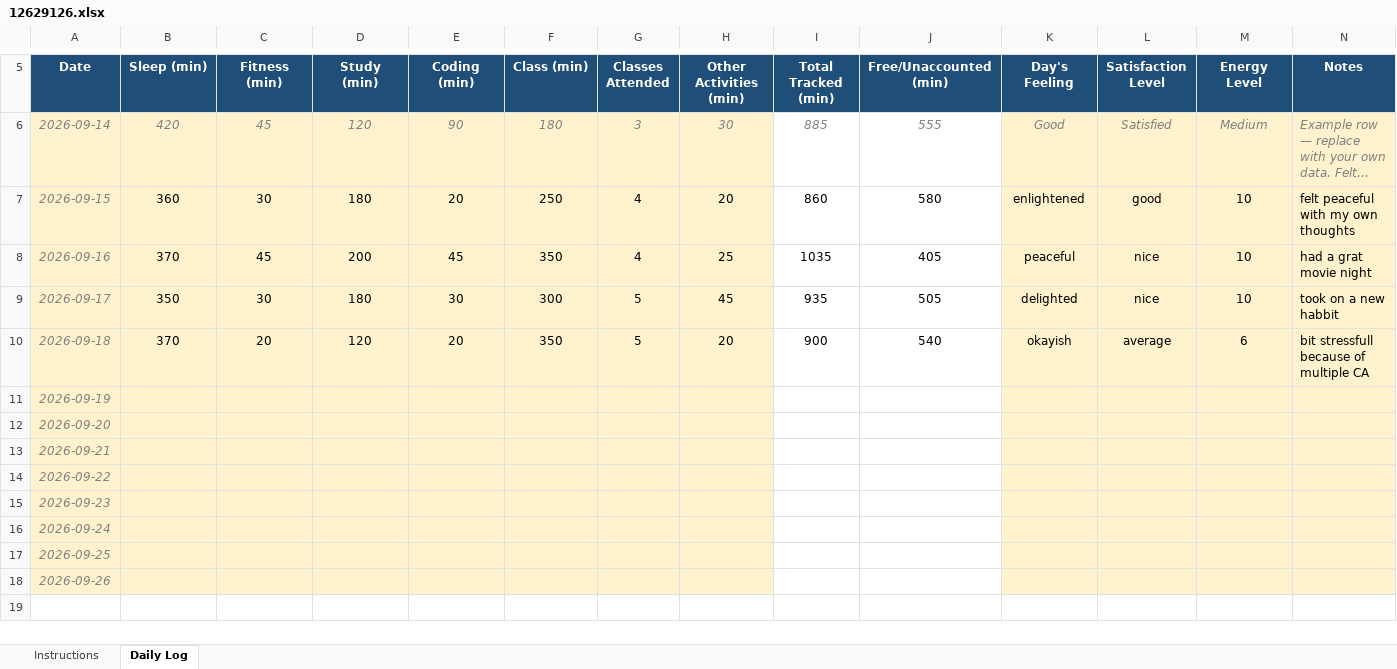
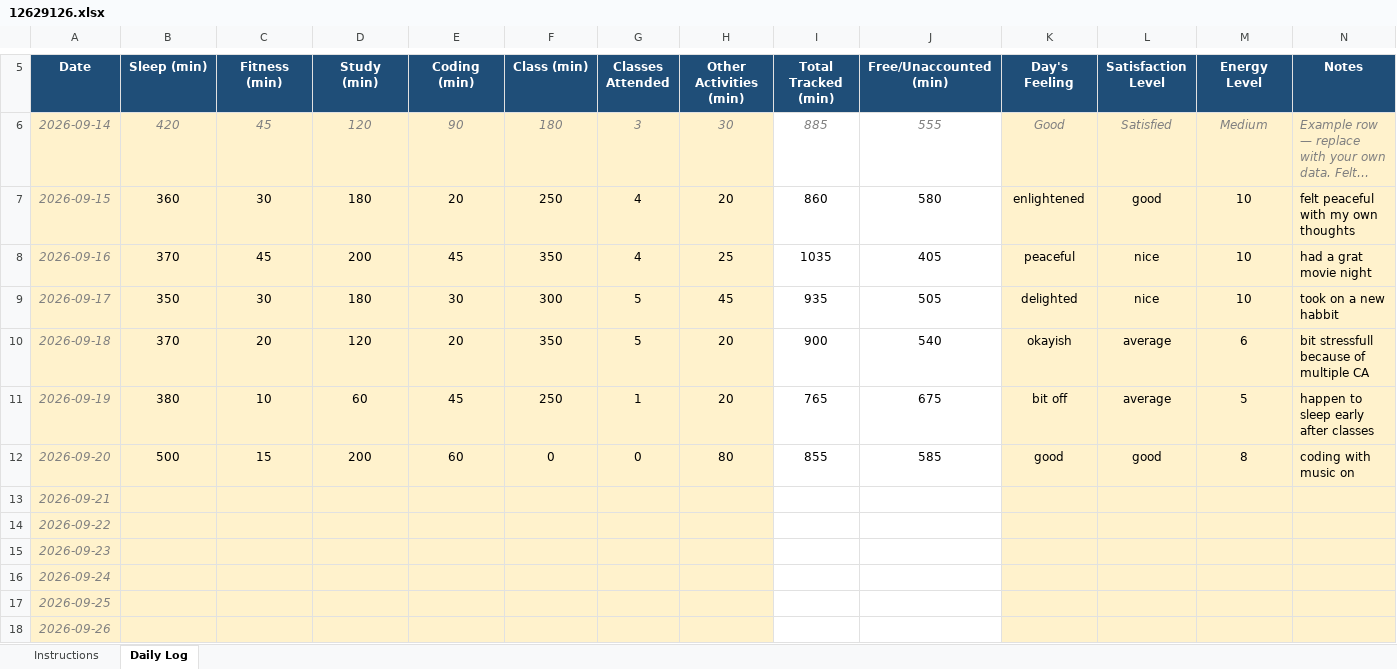
Before and after one commit to aditi112200/CAP776, an Excel workbook: 12629126.xlsx, sheet Daily Log, drawn as a sheet; only a part is shown, gaps mark what is left out; long unchanged cells end in …; values as stored, in another font and other column widths than the file's, no borders; conditional formats not drawn; the diff names each change by its address in the sheet, - before the commit and + after, or states it on an @@ line.

Commit message:
daily update

```diff
--- a/12629126.xlsx (sheet Daily Log)
+++ b/12629126.xlsx (sheet Daily Log)
-B11 (Sleep (min)): (empty)
+B11 (Sleep (min)): 380
-C11 (Fitness (min)): (empty)
+C11 (Fitness (min)): 10
-D11 (Study (min)): (empty)
+D11 (Study (min)): 60
-E11 (Coding (min)): (empty)
+E11 (Coding (min)): 45
-F11 (Class (min)): (empty)
+F11 (Class (min)): 250
-G11 (Classes Attended): (empty)
+G11 (Classes Attended): 1
-H11 (Other Activities (min)): (empty)
+H11 (Other Activities (min)): 20
-I11 (Total Tracked (min)): (empty)
+I11 (Total Tracked (min)): 765
-J11 (Free/Unaccounted (min)): (empty)
+J11 (Free/Unaccounted (min)): 675
-K11 (Day's Feeling): (empty)
+K11 (Day's Feeling): bit off
-L11 (Satisfaction Level): (empty)
+L11 (Satisfaction Level): average
-M11 (Energy Level): (empty)
+M11 (Energy Level): 5
-N11 (Notes): (empty)
+N11 (Notes): happen to sleep early after classes
-B12 (Sleep (min)): (empty)
+B12 (Sleep (min)): 500
-C12 (Fitness (min)): (empty)
+C12 (Fitness (min)): 15
-D12 (Study (min)): (empty)
+D12 (Study (min)): 200
-E12 (Coding (min)): (empty)
+E12 (Coding (min)): 60
-F12 (Class (min)): (empty)
+F12 (Class (min)): 0
-G12 (Classes Attended): (empty)
+G12 (Classes Attended): 0
-H12 (Other Activities (min)): (empty)
+H12 (Other Activities (min)): 80
-I12 (Total Tracked (min)): (empty)
+I12 (Total Tracked (min)): 855
-J12 (Free/Unaccounted (min)): (empty)
+J12 (Free/Unaccounted (min)): 585
-K12 (Day's Feeling): (empty)
+K12 (Day's Feeling): good
-L12 (Satisfaction Level): (empty)
+L12 (Satisfaction Level): good
-M12 (Energy Level): (empty)
+M12 (Energy Level): 8
-N12 (Notes): (empty)
+N12 (Notes): coding with music on
```
